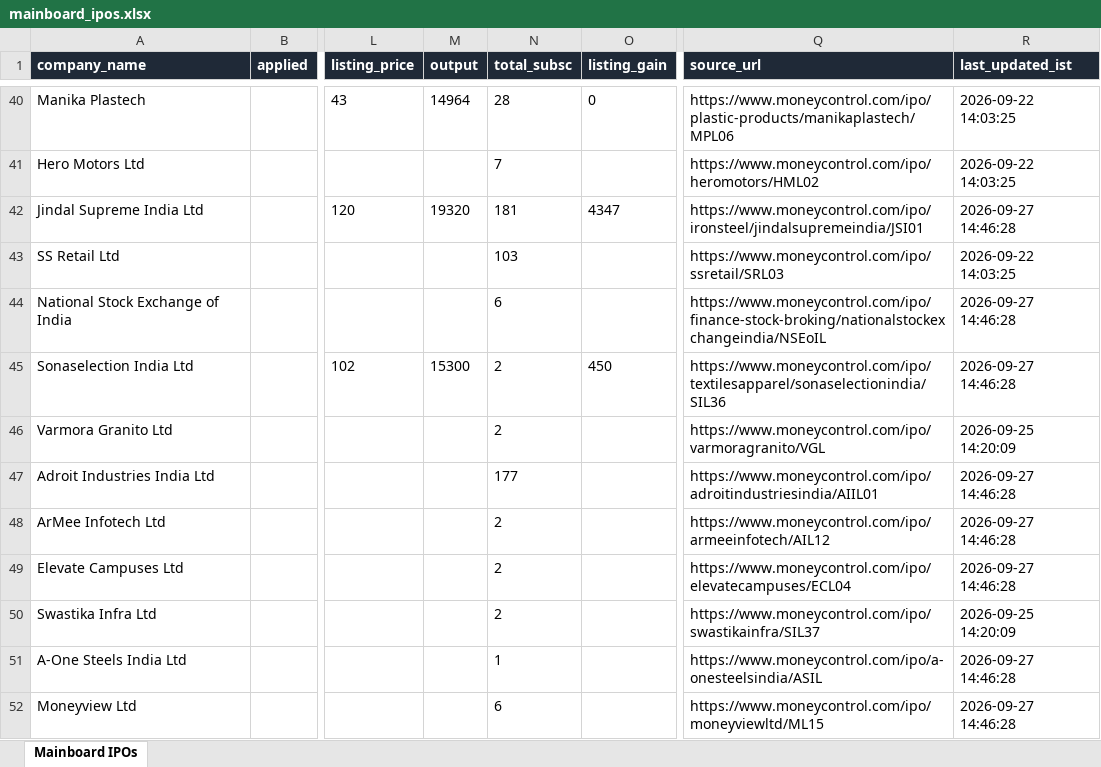
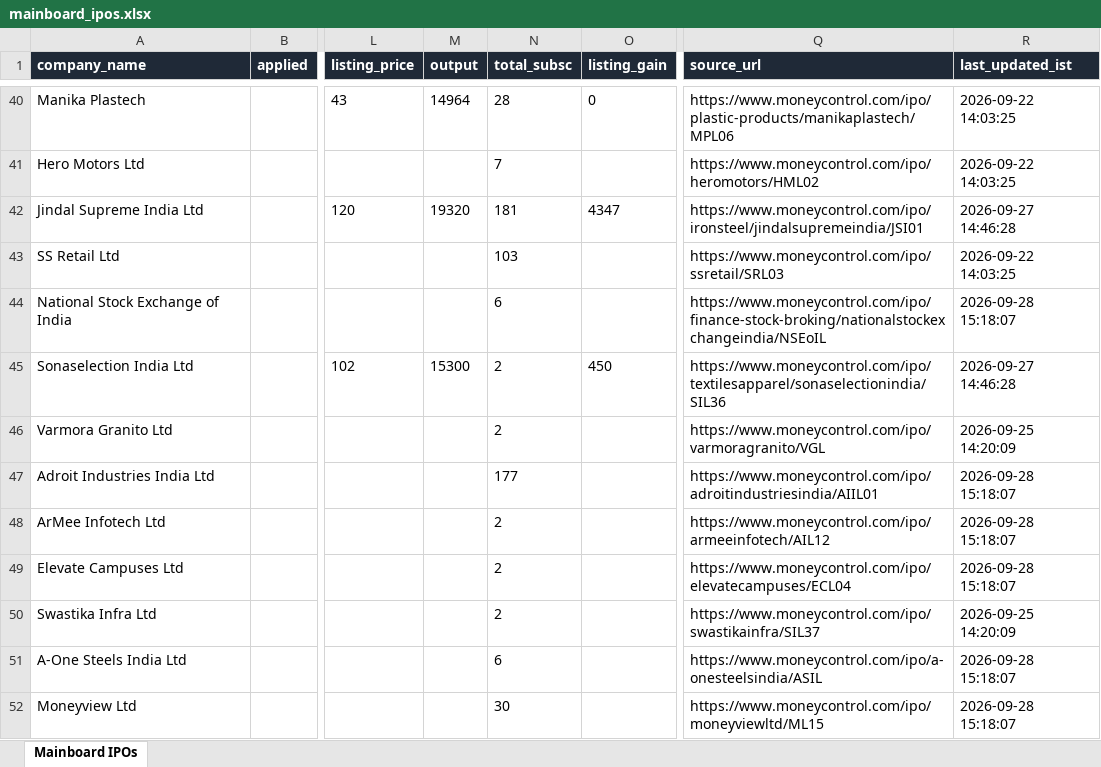
Before and after one commit to ArmanGrewal007/stonks, an Excel workbook: data/mainboard_ipos.xlsx, sheet Mainboard IPOs, drawn as a sheet; only a part is shown, gaps mark what is left out; values as stored, in another font and other column widths than the file's, no borders; the diff covers the shown part only; the diff names each change by its address in the sheet, - before the commit and + after, or states it on an @@ line.

```diff
--- a/data/mainboard_ipos.xlsx (sheet Mainboard IPOs)
+++ b/data/mainboard_ipos.xlsx (sheet Mainboard IPOs)
-R44 (last_updated_ist): 2026-09-27 14:46:28
+R44 (last_updated_ist): 2026-09-28 15:18:07
-R47:R49 (last_updated_ist): 2026-09-27 14:46:28
+R47:R49 (last_updated_ist): 2026-09-28 15:18:07
-N51 (total_subsc): 1
+N51 (total_subsc): 6
-R51:R52 (last_updated_ist): 2026-09-27 14:46:28
+R51:R52 (last_updated_ist): 2026-09-28 15:18:07
-N52 (total_subsc): 6
+N52 (total_subsc): 30
```
Also changed, not shown: 1 added row, 17 edited cells and cell formats elsewhere in this sheet, 2 other files.
